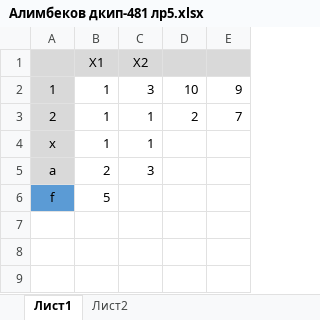
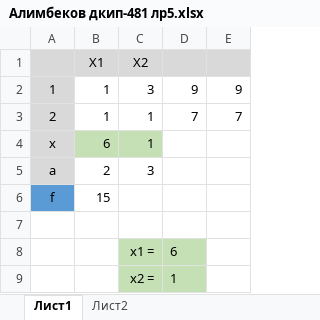
Before and after one commit to erzat-alim/Labs, an Excel workbook: mm/Алимбеков дкип-481 лр5.xlsx, sheet Лист1, drawn as a sheet; values as stored, in another font and other column widths than the file's, no borders; charts and pictures not drawn; the diff names each change by its address in the sheet, - before the commit and + after, or states it on an @@ line.

```diff
--- a/mm/Алимбеков дкип-481 лр5.xlsx (sheet Лист1)
+++ b/mm/Алимбеков дкип-481 лр5.xlsx (sheet Лист1)
-D2: 10
+D2: 9
-D3: 2
+D3: 7
-B4 (X1): 1
+B4 (X1): 6
-B4:C4 fill: none
+B4:C4 fill: #C5E0B4
-B6 (X1): 5
+B6 (X1): 15
+row 7: (empty)
+row 8:  |  | x1 = | 6
+row 9:  |  | x2 = | 1
```
Also changed, not shown: sheet Лист2, charts or pictures, mm/Алимбеков дкип-481 лр6.xlsx, mm/Алимбеков дкип-481 лр7.xlsx, 10 other files.
